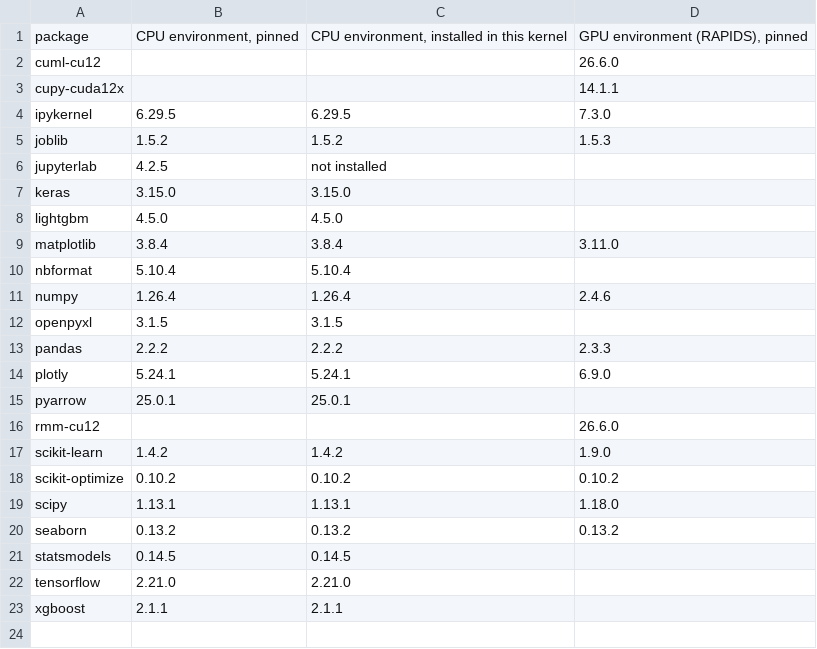
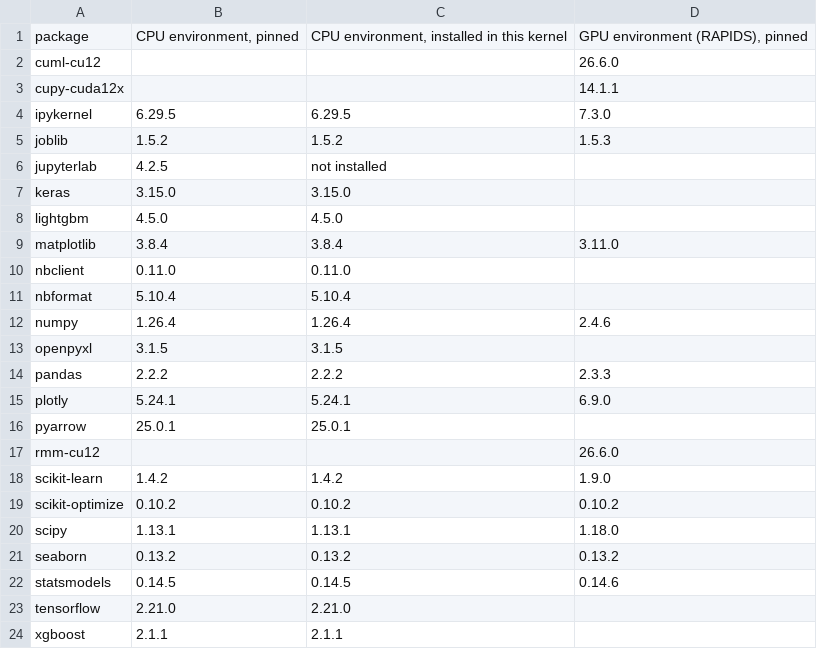
Before and after one commit to nahshonmokua/LoRaWAN-IndoorPathLossModeling-ML, a CSV file: CV_Results/software_versions.csv, drawn as a sheet.

Commit message:
22: the days with packets and the outages of the campaign as a result file (dataset_outages.csv: packets on 350 of 365 days, four gaps of more than a day, the 192 h one inside the held-out window); the sparser-uplink panel at one packet in 11 and in 61, with the values at every packet from the estimators over all SFs, and its y axis to 4.6 dB so that the legend clears the data; nbclient and the RAPIDS environment's statsmodels in the software table

```diff
--- a/CV_Results/software_versions.csv
+++ b/CV_Results/software_versions.csv
@@ -9,2 +9,3 @@ lightgbm,4.5.0,4.5.0,
 matplotlib,3.8.4,3.8.4,3.11.0
+nbclient,0.11.0,0.11.0,
 nbformat,5.10.4,5.10.4,
@@ -20,3 +21,3 @@ scipy,1.13.1,1.13.1,1.18.0
 seaborn,0.13.2,0.13.2,0.13.2
-statsmodels,0.14.5,0.14.5,
+statsmodels,0.14.5,0.14.5,0.14.6
 tensorflow,2.21.0,2.21.0,
```
Also changed, not shown: 2 other files.
